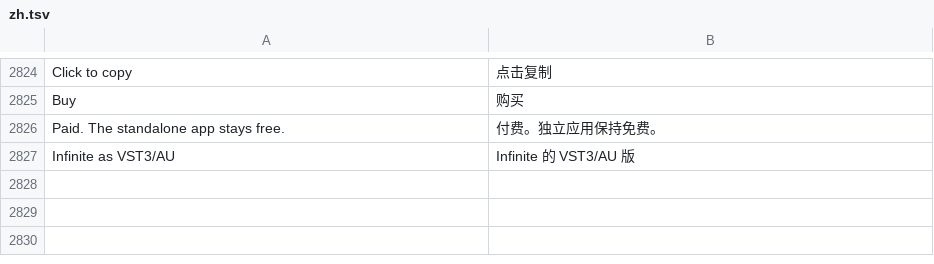
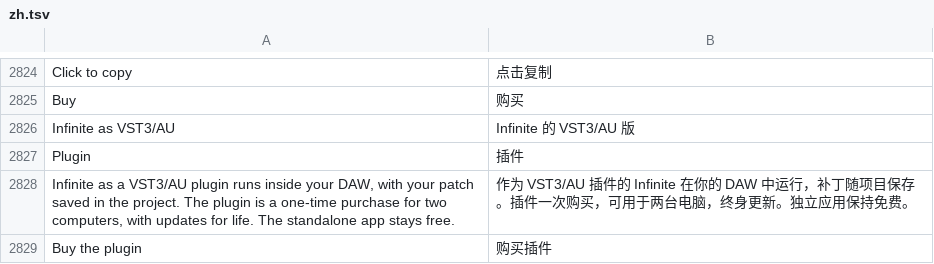
Before and after one commit to n1m21n/Infinite, a TSV file: resources/lang/zh.tsv, drawn as a sheet; only a part is shown, gaps mark what is left out.

```diff
--- a/resources/lang/zh.tsv
+++ b/resources/lang/zh.tsv
@@ -2825,3 +2825,5 @@ Click to copy	点击复制
 Buy	购买
-Paid. The standalone app stays free.	付费。独立应用保持免费。
 Infinite as VST3/AU	Infinite 的 VST3/AU 版
+Plugin	插件
+Infinite as a VST3/AU plugin runs inside your DAW, with your patch saved in the project. The plugin is a one-time purchase for two computers, with updates for life. The standalone app stays free.	作为 VST3/AU 插件的 Infinite 在你的 DAW 中运行，补丁随项目保存。插件一次购买，可用于两台电脑，终身更新。独立应用保持免费。
+Buy the plugin	购买插件
```
Also changed, not shown: resources/lang/de.tsv, resources/lang/es.tsv, 3 other files.
